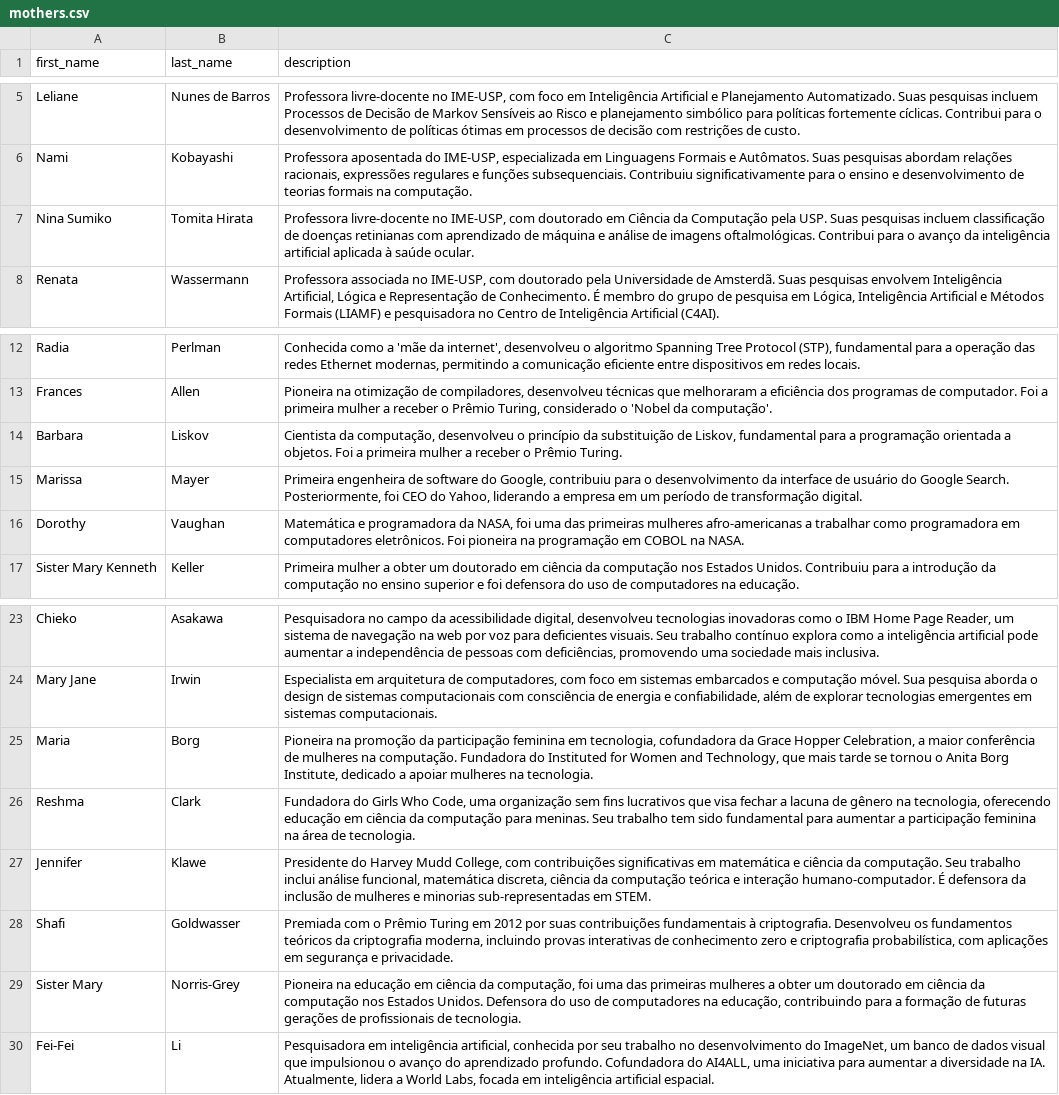
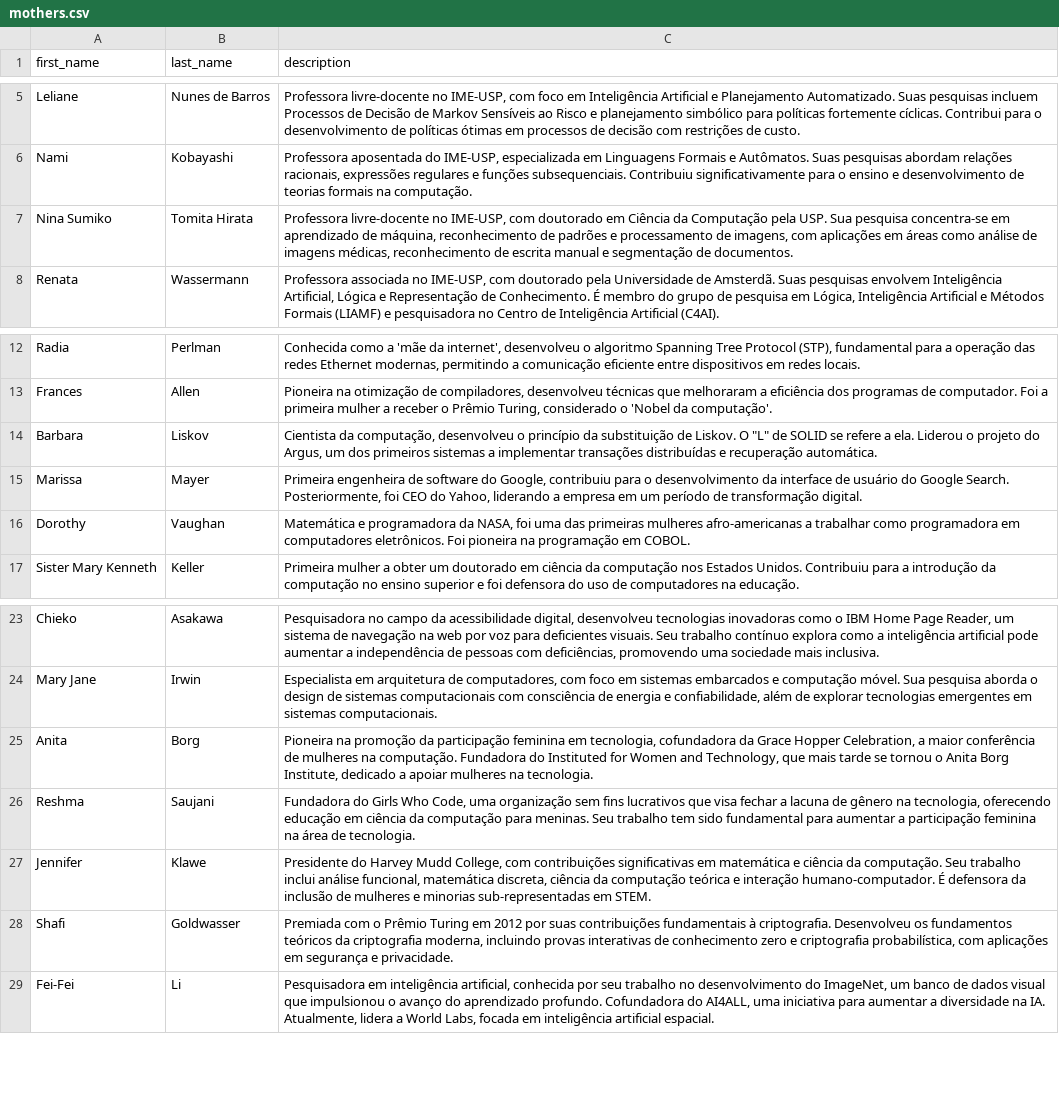
Before and after one commit to igor-nasciment0/symcomp-website, a CSV file: symcomp-server/desafio/username/mothers.csv, drawn as a sheet; only a part is shown, gaps mark what is left out.

```diff
--- a/symcomp-server/desafio/username/mothers.csv
+++ b/symcomp-server/desafio/username/mothers.csv
@@ -6,3 +6,3 @@ Leliane,Nunes de Barros,"Professora livre-docente no IME-USP, com foco em Inteli
 Nami,Kobayashi,"Professora aposentada do IME-USP, especializada em Linguagens Formais e Autômatos. Suas pesquisas abordam relações racionais, expressões regulares e funções subsequenciais. Contribuiu significativamente para o ensino e desenvolvimento de teorias formais na computação."
-Nina Sumiko,Tomita Hirata,"Professora livre-docente no IME-USP, com doutorado em Ciência da Computação pela USP. Suas pesquisas incluem classificação de doenças retinianas com aprendizado de máquina e análise de imagens oftalmológicas. Contribui para o avanço da inteligência artificial aplicada à saúde ocular."
+Nina Sumiko,Tomita Hirata,"Professora livre-docente no IME-USP, com doutorado em Ciência da Computação pela USP. Sua pesquisa concentra-se em aprendizado de máquina, reconhecimento de padrões e processamento de imagens, com aplicações em áreas como análise de imagens médicas, reconhecimento de escrita manual e segmentação de documentos."
 Renata,Wassermann,"Professora associada no IME-USP, com doutorado pela Universidade de Amsterdã. Suas pesquisas envolvem Inteligência Artificial, Lógica e Representação de Conhecimento. É membro do grupo de pesquisa em Lógica, Inteligência Artificial e Métodos Formais (LIAMF) e pesquisadora no Centro de Inteligência Artificial (C4AI)."
@@ -13,5 +13,5 @@ Radia,Perlman,"Conhecida como a 'mãe da internet', desenvolveu o algoritmo Span
 Frances,Allen,"Pioneira na otimização de compiladores, desenvolveu técnicas que melhoraram a eficiência dos programas de computador. Foi a primeira mulher a receber o Prêmio Turing, considerado o 'Nobel da computação'."
-Barbara,Liskov,"Cientista da computação, desenvolveu o princípio da substituição de Liskov, fundamental para a programação orientada a objetos. Foi a primeira mulher a receber o Prêmio Turing."
+Barbara,Liskov,"Cientista da computação, desenvolveu o princípio da substituição de Liskov. O ""L"" de SOLID se refere a ela. Liderou o projeto do Argus, um dos primeiros sistemas a implementar transações distribuídas e recuperação automática."
 Marissa,Mayer,"Primeira engenheira de software do Google, contribuiu para o desenvolvimento da interface de usuário do Google Search. Posteriormente, foi CEO do Yahoo, liderando a empresa em um período de transformação digital."
-Dorothy,Vaughan,"Matemática e programadora da NASA, foi uma das primeiras mulheres afro-americanas a trabalhar como programadora em computadores eletrônicos. Foi pioneira na programação em COBOL na NASA."
+Dorothy,Vaughan,"Matemática e programadora da NASA, foi uma das primeiras mulheres afro-americanas a trabalhar como programadora em computadores eletrônicos. Foi pioneira na programação em COBOL."
 Sister Mary Kenneth,Keller,Primeira mulher a obter um doutorado em ciência da computação nos Estados Unidos. Contribuiu para a introdução da computação no ensino superior e foi defensora do uso de computadores na educação.
@@ -24,7 +24,6 @@ Chieko,Asakawa,"Pesquisadora no campo da acessibilidade digital, desenvolveu tec
 Mary Jane,Irwin,"Especialista em arquitetura de computadores, com foco em sistemas embarcados e computação móvel. Sua pesquisa aborda o design de sistemas computacionais com consciência de energia e confiabilidade, além de explorar tecnologias emergentes em sistemas computacionais."
-Maria,Borg,"Pioneira na promoção da participação feminina em tecnologia, cofundadora da Grace Hopper Celebration, a maior conferência de mulheres na computação. Fundadora do Instituted for Women and Technology, que mais tarde se tornou o Anita Borg Institute, dedicado a apoiar mulheres na tecnologia."
-Reshma,Clark,"Fundadora do Girls Who Code, uma organização sem fins lucrativos que visa fechar a lacuna de gênero na tecnologia, oferecendo educação em ciência da computação para meninas. Seu trabalho tem sido fundamental para aumentar a participação feminina na área de tecnologia."
+Anita,Borg,"Pioneira na promoção da participação feminina em tecnologia, cofundadora da Grace Hopper Celebration, a maior conferência de mulheres na computação. Fundadora do Instituted for Women and Technology, que mais tarde se tornou o Anita Borg Institute, dedicado a apoiar mulheres na tecnologia."
+Reshma,Saujani,"Fundadora do Girls Who Code, uma organização sem fins lucrativos que visa fechar a lacuna de gênero na tecnologia, oferecendo educação em ciência da computação para meninas. Seu trabalho tem sido fundamental para aumentar a participação feminina na área de tecnologia."
 Jennifer,Klawe,"Presidente do Harvey Mudd College, com contribuições significativas em matemática e ciência da computação. Seu trabalho inclui análise funcional, matemática discreta, ciência da computação teórica e interação humano-computador. É defensora da inclusão de mulheres e minorias sub-representadas em STEM."
 Shafi,Goldwasser,"Premiada com o Prêmio Turing em 2012 por suas contribuições fundamentais à criptografia. Desenvolveu os fundamentos teóricos da criptografia moderna, incluindo provas interativas de conhecimento zero e criptografia probabilística, com aplicações em segurança e privacidade."
-Sister Mary,Norris-Grey,"Pioneira na educação em ciência da computação, foi uma das primeiras mulheres a obter um doutorado em ciência da computação nos Estados Unidos. Defensora do uso de computadores na educação, contribuindo para a formação de futuras gerações de profissionais de tecnologia."
 Fei-Fei,Li,"Pesquisadora em inteligência artificial, conhecida por seu trabalho no desenvolvimento do ImageNet, um banco de dados visual que impulsionou o avanço do aprendizado profundo. Cofundadora do AI4ALL, uma iniciativa para aumentar a diversidade na IA. Atualmente, lidera a World Labs, focada em inteligência artificial espacial."
```
Also changed, not shown: 11 other files.
